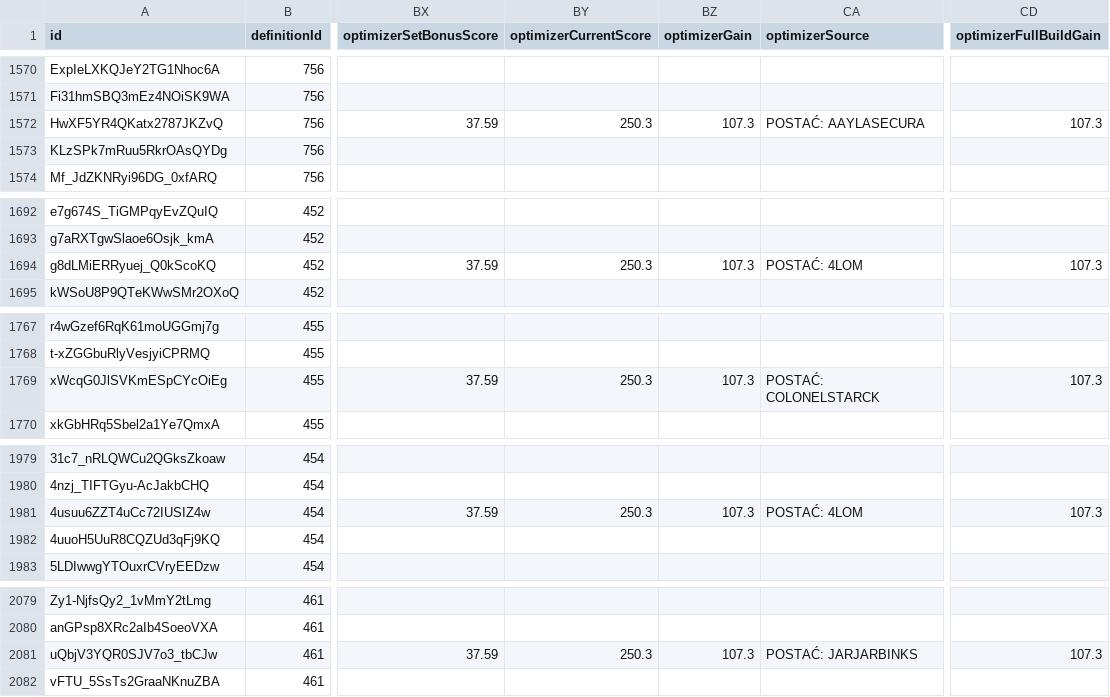
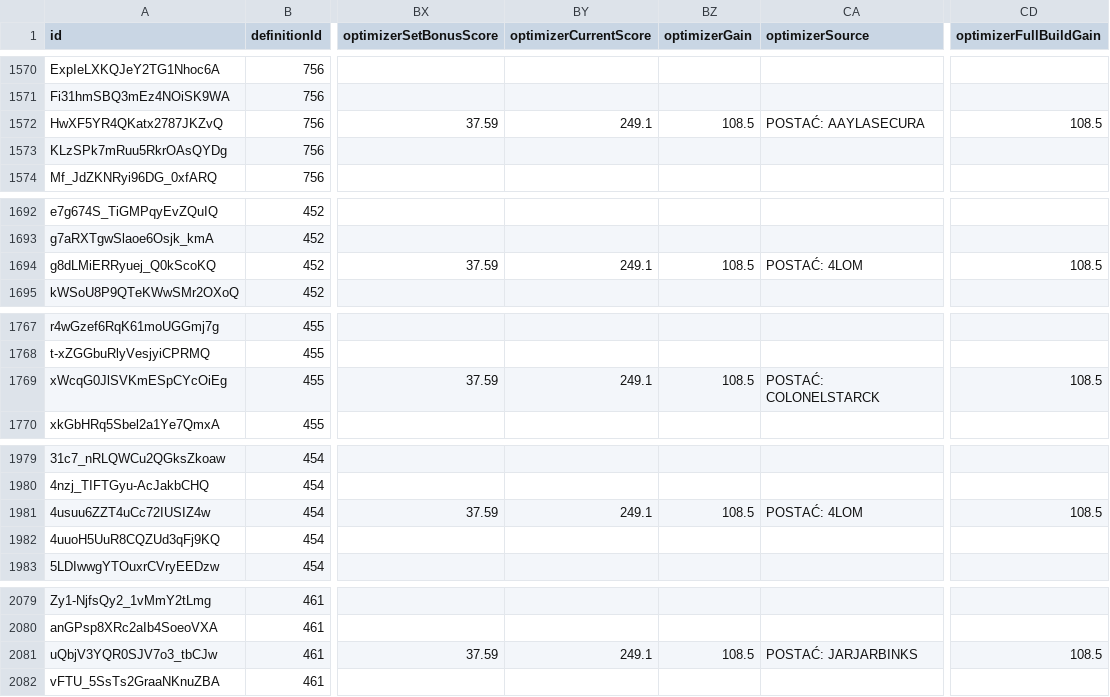
Before and after one commit to vhontebh-arch/swgoh, a CSV file: mod_analysis.csv, drawn as a sheet; only a part is shown, gaps mark what is left out; the diff covers the shown part only; the diff names each change by its address in the sheet, - before the commit and + after, or states it on an @@ line.

```diff
--- a/mod_analysis.csv
+++ b/mod_analysis.csv
-BY1572 (optimizerCurrentScore): 250.3
+BY1572 (optimizerCurrentScore): 249.1
-BZ1572 (optimizerGain): 107.3
+BZ1572 (optimizerGain): 108.5
-CD1572 (optimizerFullBuildGain): 107.3
+CD1572 (optimizerFullBuildGain): 108.5
-BY1694 (optimizerCurrentScore): 250.3
+BY1694 (optimizerCurrentScore): 249.1
-BZ1694 (optimizerGain): 107.3
+BZ1694 (optimizerGain): 108.5
-CD1694 (optimizerFullBuildGain): 107.3
+CD1694 (optimizerFullBuildGain): 108.5
-BY1769 (optimizerCurrentScore): 250.3
+BY1769 (optimizerCurrentScore): 249.1
-BZ1769 (optimizerGain): 107.3
+BZ1769 (optimizerGain): 108.5
-CD1769 (optimizerFullBuildGain): 107.3
+CD1769 (optimizerFullBuildGain): 108.5
-BY1981 (optimizerCurrentScore): 250.3
+BY1981 (optimizerCurrentScore): 249.1
-BZ1981 (optimizerGain): 107.3
+BZ1981 (optimizerGain): 108.5
-CD1981 (optimizerFullBuildGain): 107.3
+CD1981 (optimizerFullBuildGain): 108.5
-BY2081 (optimizerCurrentScore): 250.3
+BY2081 (optimizerCurrentScore): 249.1
-BZ2081 (optimizerGain): 107.3
+BZ2081 (optimizerGain): 108.5
-CD2081 (optimizerFullBuildGain): 107.3
+CD2081 (optimizerFullBuildGain): 108.5
```
Also changed, not shown: 34 edited cells elsewhere in this file, mods.csv, 1 other file.
